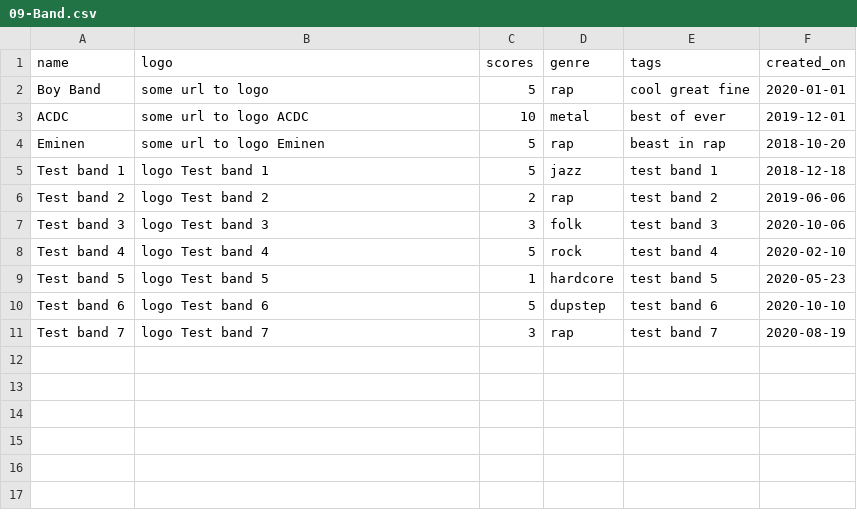
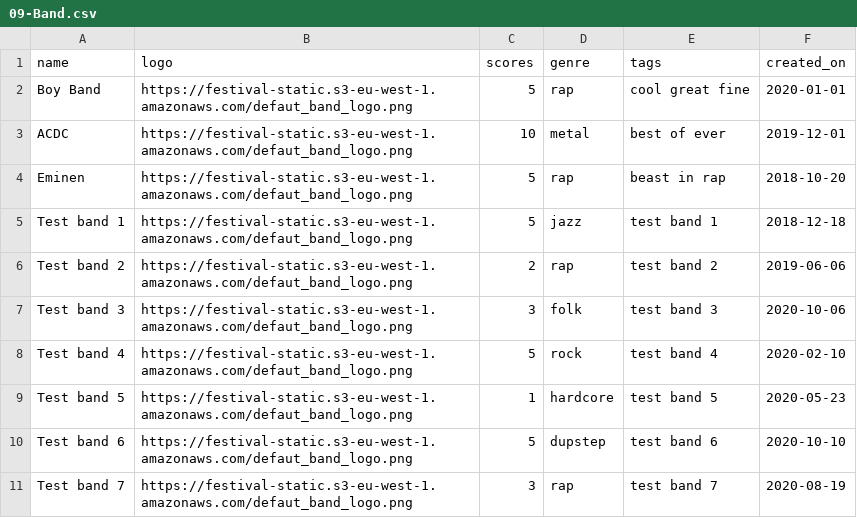
Before and after one commit to x00Pavel/festival-IS, a CSV file: src/data/09-Band.csv, drawn as a sheet.

Commit message:
Add default band-logo #26

```diff
--- a/src/data/09-Band.csv
+++ b/src/data/09-Band.csv
@@ -1,11 +1,11 @@
 name,logo,scores,genre,tags,created_on
-Boy Band,some url to logo,5,rap,cool great fine,2020-01-01
-ACDC,some url to logo ACDC,10,metal,best of ever,2019-12-01
-Eminen,some url to logo Eminen,5,rap,beast in rap,2018-10-20
-Test band 1,logo Test band 1,5,jazz, test band 1,2018-12-18
-Test band 2,logo Test band 2,2,rap,test band 2,2019-06-06
-Test band 3,logo Test band 3,3,folk,test band 3,2020-10-06
-Test band 4,logo Test band 4,5,rock,test band 4,2020-02-10
-Test band 5,logo Test band 5,1,hardcore,test band 5,2020-05-23
-Test band 6,logo Test band 6,5,dupstep,test band 6,2020-10-10
-Test band 7,logo Test band 7,3,rap,test band 7,2020-08-19
+Boy Band,https://festival-static.s3-eu-west-1.amazonaws.com/defaut_band_logo.png,5,rap,cool great fine,2020-01-01
+ACDC,https://festival-static.s3-eu-west-1.amazonaws.com/defaut_band_logo.png,10,metal,best of ever,2019-12-01
+Eminen,https://festival-static.s3-eu-west-1.amazonaws.com/defaut_band_logo.png,5,rap,beast in rap,2018-10-20
+Test band 1,https://festival-static.s3-eu-west-1.amazonaws.com/defaut_band_logo.png,5,jazz, test band 1,2018-12-18
+Test band 2,https://festival-static.s3-eu-west-1.amazonaws.com/defaut_band_logo.png,2,rap,test band 2,2019-06-06
+Test band 3,https://festival-static.s3-eu-west-1.amazonaws.com/defaut_band_logo.png,3,folk,test band 3,2020-10-06
+Test band 4,https://festival-static.s3-eu-west-1.amazonaws.com/defaut_band_logo.png,5,rock,test band 4,2020-02-10
+Test band 5,https://festival-static.s3-eu-west-1.amazonaws.com/defaut_band_logo.png,1,hardcore,test band 5,2020-05-23
+Test band 6,https://festival-static.s3-eu-west-1.amazonaws.com/defaut_band_logo.png,5,dupstep,test band 6,2020-10-10
+Test band 7,https://festival-static.s3-eu-west-1.amazonaws.com/defaut_band_logo.png,3,rap,test band 7,2020-08-19
```
